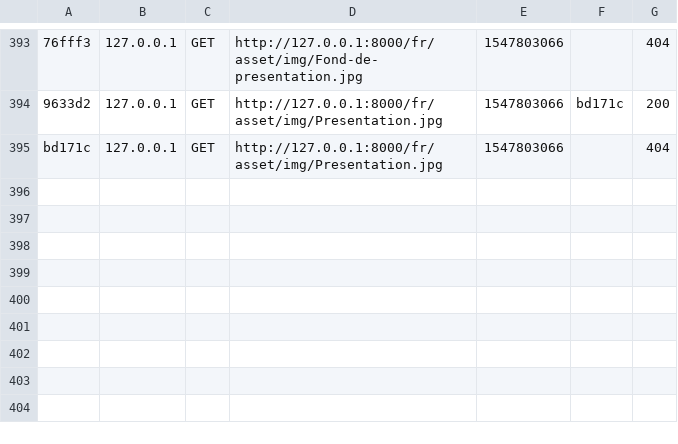
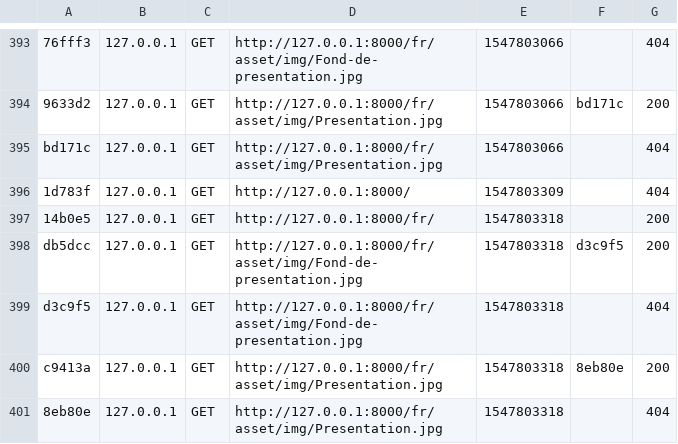
Before and after one commit to SL-PROGRAM/AdrecPh, a CSV file: projet-Photographe/var/cache/dev/profiler/index.csv, drawn as a sheet; only a part is shown, gaps mark what is left out; the diff names each change by its address in the sheet, - before the commit and + after, or states it on an @@ line.

```diff
--- a/projet-Photographe/var/cache/dev/profiler/index.csv
+++ b/projet-Photographe/var/cache/dev/profiler/index.csv
+row 396: 1d783f | 127.0.0.1 | GET | http://127.0.0.1:8000/ | 1547803309 |  | 404
+row 397: 14b0e5 | 127.0.0.1 | GET | http://127.0.0.1:8000/fr/ | 1547803318 |  | 200
+row 398: db5dcc | 127.0.0.1 | GET | http://127.0.0.1:8000/fr/asset/img/Fond-de-presentation.jpg | 1547803318 | d3c9f5 | 200
+row 399: d3c9f5 | 127.0.0.1 | GET | http://127.0.0.1:8000/fr/asset/img/Fond-de-presentation.jpg | 1547803318 |  | 404
+row 400: c9413a | 127.0.0.1 | GET | http://127.0.0.1:8000/fr/asset/img/Presentation.jpg | 1547803318 | 8eb80e | 200
+row 401: 8eb80e | 127.0.0.1 | GET | http://127.0.0.1:8000/fr/asset/img/Presentation.jpg | 1547803318 |  | 404
```
Also changed, not shown: 1 other file.
